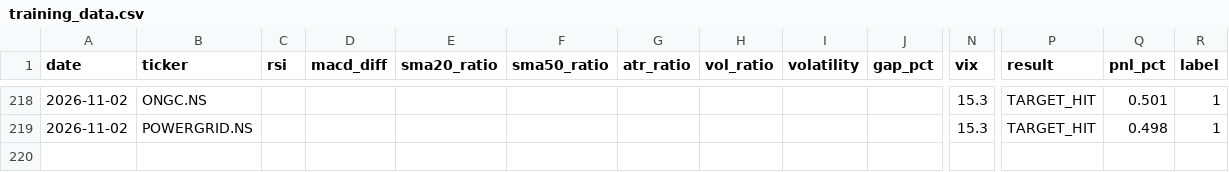
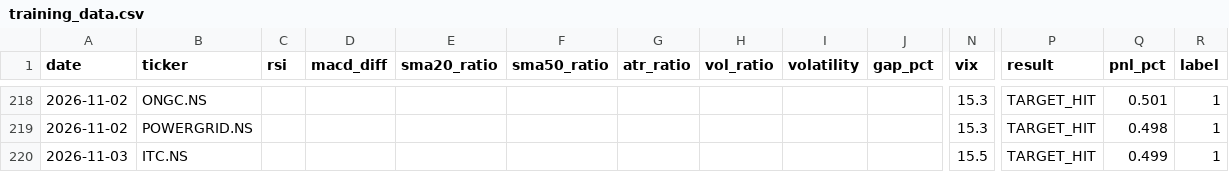
Before and after one commit to gangeshchawla/intraday-signals, a CSV file: logs/training_data.csv, drawn as a sheet; only a part is shown, gaps mark what is left out; rows hold the shown columns only; the diff names each change by its address in the sheet, - before the commit and + after, or states it on an @@ line.

Commit message:
📊 Auto-update logs/training_data.csv

```diff
--- a/logs/training_data.csv
+++ b/logs/training_data.csv
+row 220: 2026-11-03 | ITC.NS |  |  |  |  |  |  |  |  | 15.5 | TARGET_HIT | 0.499 | 1
```
